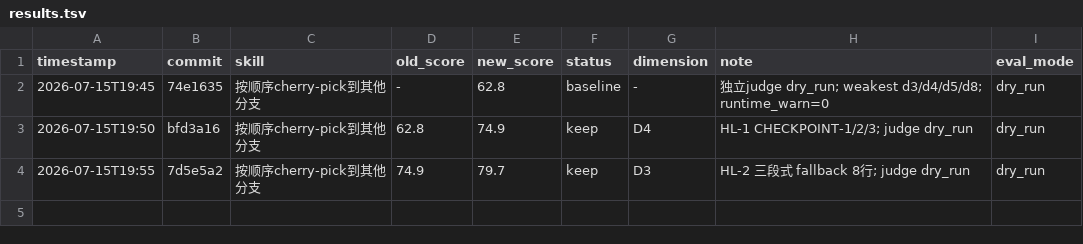
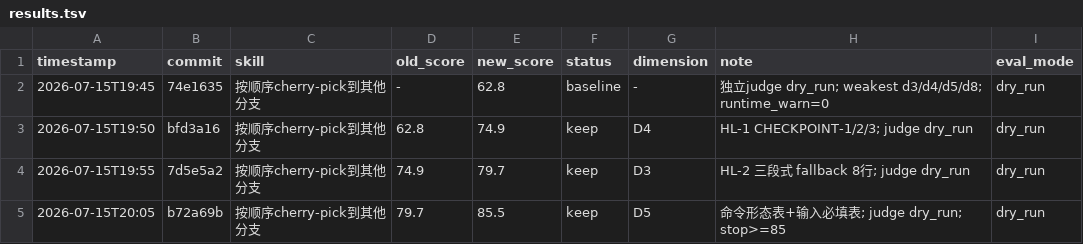
Before and after one commit to deosiree/cursor-config, a TSV file: git-skills/按顺序cherry-pick到其他分支/evals/results.tsv, drawn as a sheet; the diff names each change by its address in the sheet, - before the commit and + after, or states it on an @@ line.

```diff
--- a/git-skills/按顺序cherry-pick到其他分支/evals/results.tsv
+++ b/git-skills/按顺序cherry-pick到其他分支/evals/results.tsv
+row 5: 2026-07-15T20:05 | b72a69b | 按顺序cherry-pick到其他分支 | 79.7 | 85.5 | keep | D5 | 命令形态表+输入必填表; judge dry_run; stop>=85 | dry_run
```
